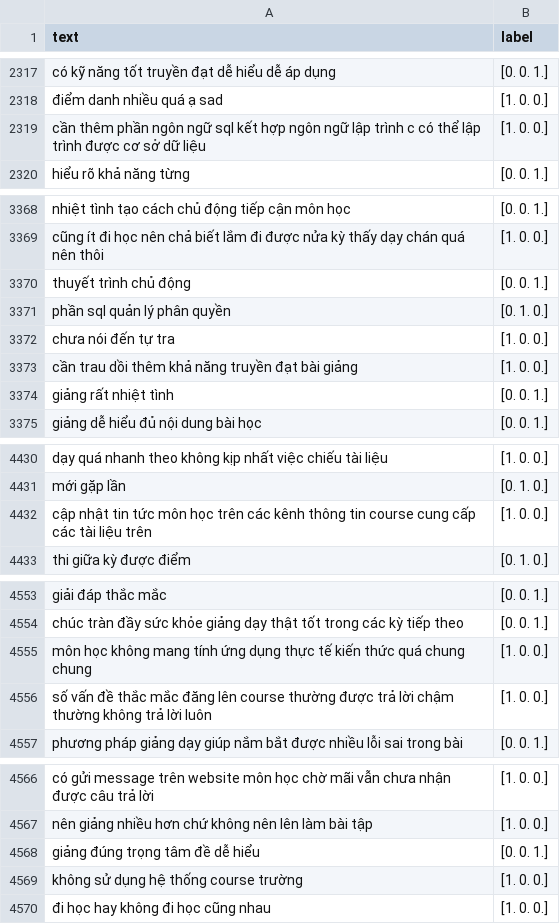
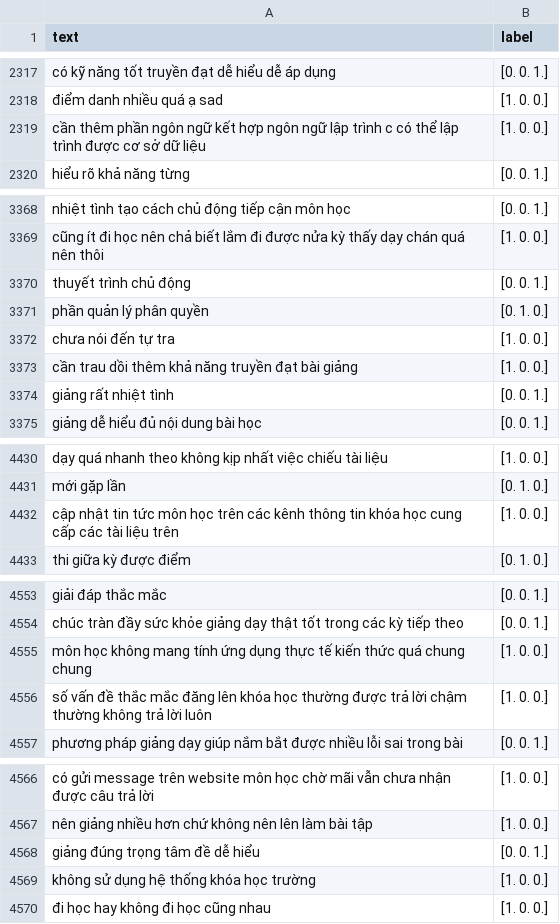
Before and after one commit to thavananh/FinedTunedChainLSTMWord2Vec, a CSV file: processed_train.csv, drawn as a sheet; only a part is shown, gaps mark what is left out; the diff covers the shown part only.

```diff
--- a/processed_train.csv
+++ b/processed_train.csv
@@ -2318,3 +2318,3 @@ có kỹ năng tốt truyền đạt dễ hiểu dễ áp dụng,[0. 0. 1.]
 điểm danh nhiều quá ạ sad,[1. 0. 0.]
-cần thêm phần ngôn ngữ sql kết hợp ngôn ngữ lập trình c có thể lập trình được cơ sở dữ liệu,[1. 0. 0.]
+cần thêm phần ngôn ngữ kết hợp ngôn ngữ lập trình c có thể lập trình được cơ sở dữ liệu,[1. 0. 0.]
 hiểu rõ khả năng từng,[0. 0. 1.]
@@ -3370,3 +3370,3 @@ cũng ít đi học nên chả biết lắm đi được nửa kỳ thấy dạy
 thuyết trình chủ động,[0. 0. 1.]
-phần sql quản lý phân quyền,[0. 1. 0.]
+phần quản lý phân quyền,[0. 1. 0.]
 chưa nói đến tự tra,[1. 0. 0.]
@@ -4431,3 +4431,3 @@ dạy quá nhanh theo không kịp nhất việc chiếu tài liệu,[1. 0. 0.]
 mới gặp lần,[0. 1. 0.]
-cập nhật tin tức môn học trên các kênh thông tin course cung cấp các tài liệu trên,[1. 0. 0.]
+cập nhật tin tức môn học trên các kênh thông tin khóa học cung cấp các tài liệu trên,[1. 0. 0.]
 thi giữa kỳ được điểm,[0. 1. 0.]
@@ -4555,3 +4555,3 @@ chúc tràn đầy sức khỏe giảng dạy thật tốt trong các kỳ tiế
 môn học không mang tính ứng dụng thực tế kiến thức quá chung chung,[1. 0. 0.]
-số vấn đề thắc mắc đăng lên course thường được trả lời chậm thường không trả lời luôn,[1. 0. 0.]
+số vấn đề thắc mắc đăng lên khóa học thường được trả lời chậm thường không trả lời luôn,[1. 0. 0.]
 phương pháp giảng dạy giúp nắm bắt được nhiều lỗi sai trong bài,[0. 0. 1.]
@@ -4568,3 +4568,3 @@ nên giảng nhiều hơn chứ không nên lên làm bài tập,[1. 0. 0.]
 giảng đúng trọng tâm đề dễ hiểu,[0. 0. 1.]
-không sử dụng hệ thống course trường,[1. 0. 0.]
+không sử dụng hệ thống khóa học trường,[1. 0. 0.]
 đi học hay không đi học cũng nhau,[1. 0. 0.]
```
Also changed, not shown: 8 edited cells elsewhere in this file, processed_dev.csv, processed_test.csv, 7 other files.
